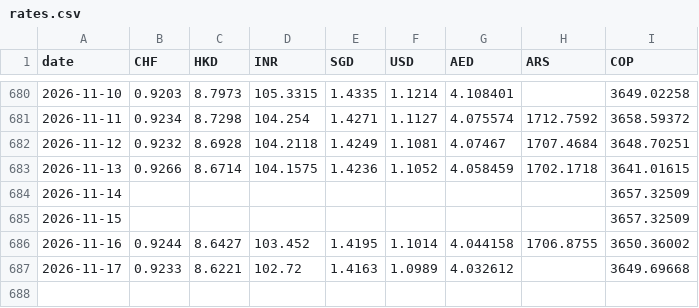
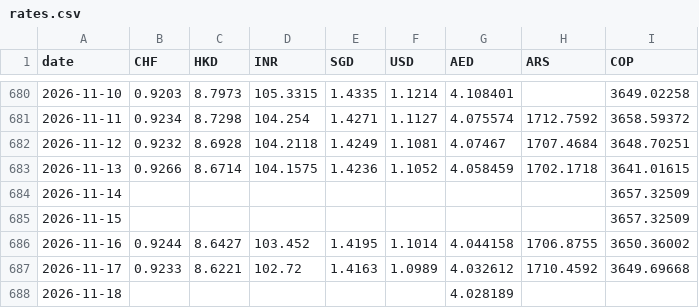
Before and after one commit to AlexandreVassilev/eur-fx-rates, a CSV file: data/rates.csv, drawn as a sheet; only a part is shown, gaps mark what is left out.

```diff
--- a/data/rates.csv
+++ b/data/rates.csv
@@ -686,2 +686,3 @@ date,CHF,HKD,INR,SGD,USD,AED,ARS,COP
 2026-11-16,0.9244,8.6427,103.452,1.4195,1.1014,4.044158,1706.8755,3650.36002
-2026-11-17,0.9233,8.6221,102.72,1.4163,1.0989,4.032612,,3649.69668
+2026-11-17,0.9233,8.6221,102.72,1.4163,1.0989,4.032612,1710.4592,3649.69668
+2026-11-18,,,,,,4.028189,,
```
Also changed, not shown: data/export_all.csv, 1 other file.
